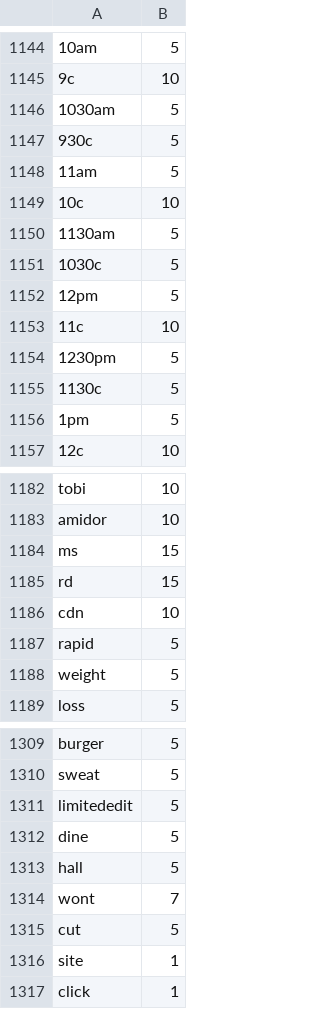
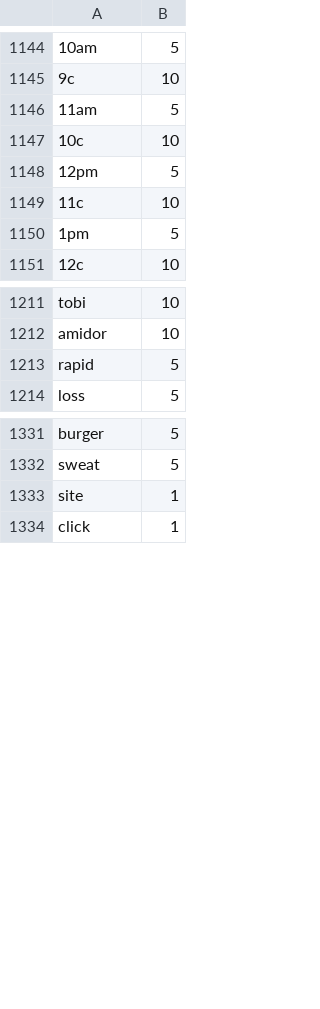
Before and after one commit to hs00165/recipe_cleaner, a CSV file: data/vocab_list.csv, drawn as a sheet; only a part is shown, gaps mark what is left out; removed rows and columns are numbered as before the commit, all else as after; the diff covers the shown part only; the diff names each change by its address in the sheet, - before the commit and + after, or states it on an @@ line.

```diff
--- a/data/vocab_list.csv
+++ b/data/vocab_list.csv
-row 1146: 1030am | 5
-row 1147: 930c | 5
-row 1150: 1130am | 5
@@ row 1151 moved to row 1178: 1030c @@
-row 1154: 1230pm | 5
@@ row 1155 moved to row 1181: 1130c @@
-row 1184: ms | 15
-row 1185: rd | 15
-row 1186: cdn | 10
-row 1188: weight | 5
-row 1311: limitededit | 5
-row 1312: dine | 5
-row 1313: hall | 5
-row 1314: wont | 7
-row 1315: cut | 5
```
Also changed, not shown: 34 added rows, 5 removed rows and 29 edited cells elsewhere in this file, 9 other files.
